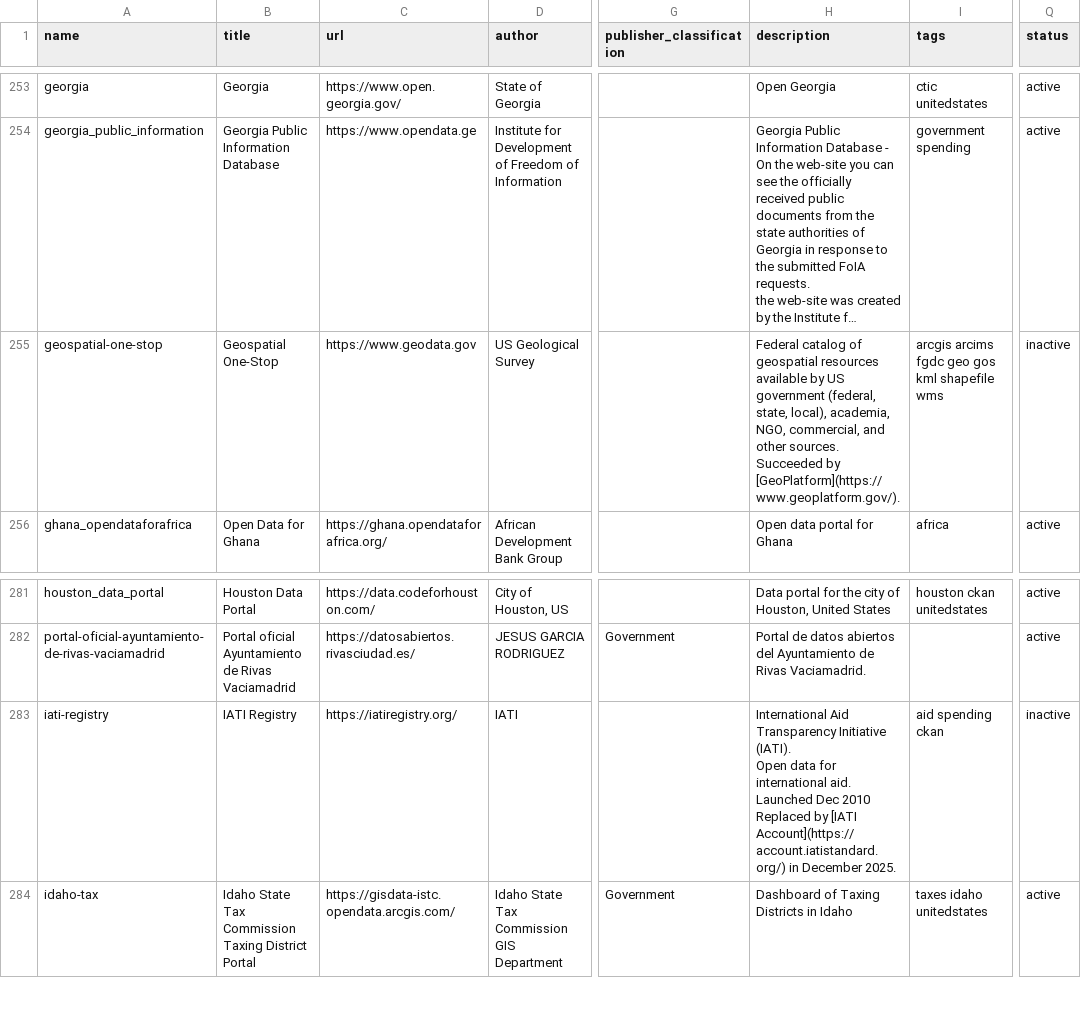
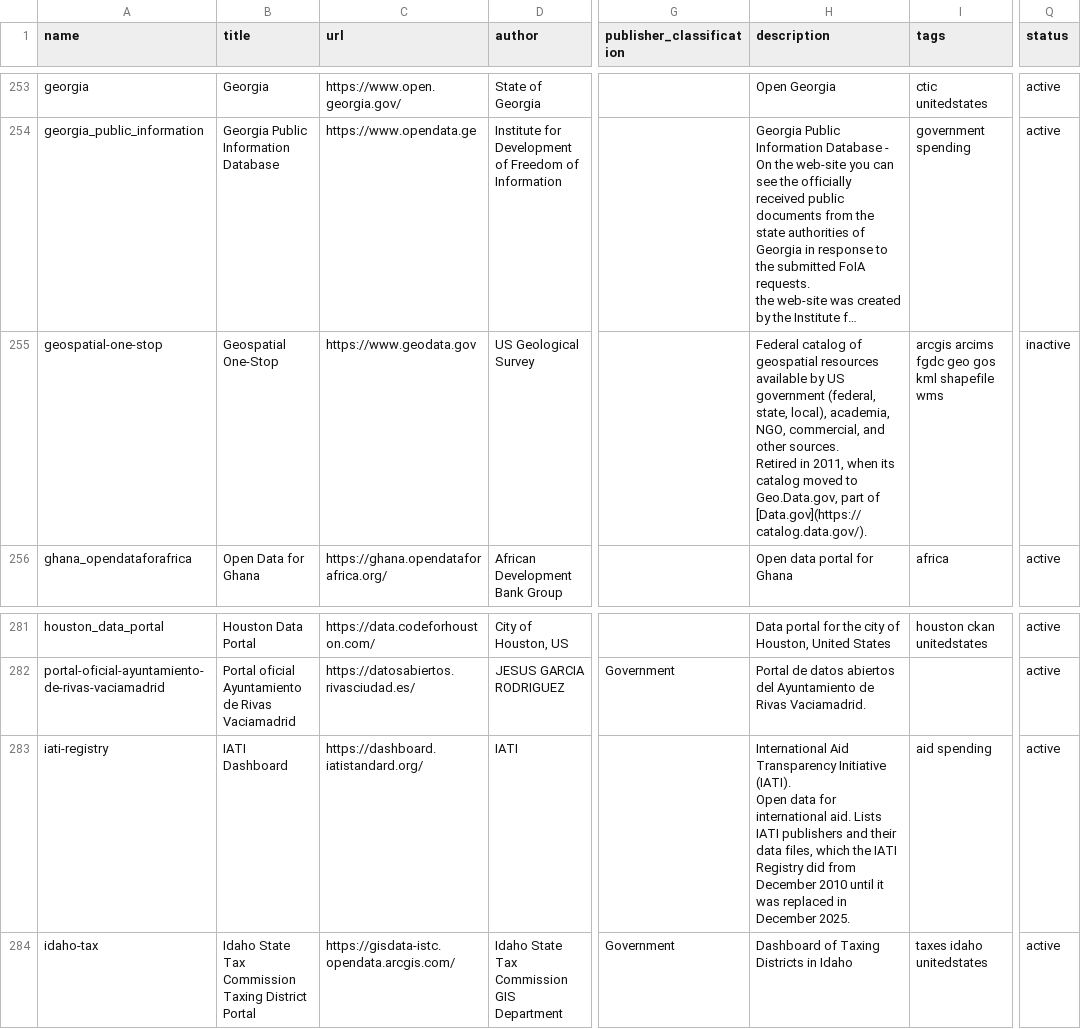
Before and after one commit to okfn/dataportals.org, a CSV file: data/portals.csv, drawn as a sheet; only a part is shown, gaps mark what is left out; long unchanged cells end in …; ↵ is a line break in a cell; the diff names each change by its address in the sheet, - before the commit and + after, or states it on an @@ line.

```diff
--- a/data/portals.csv
+++ b/data/portals.csv
-H255 (description): …other sources. ↵ Succeeded by [GeoPlatform](https://www.geoplatform.gov/).
+H255 (description): …other sources. ↵ Retired in 2011, when its catalog moved to Geo.Data.gov, part of [Data.gov](https://catalog.data.gov/).
-B283 (title): IATI Registry
+B283 (title): IATI Dashboard
-C283 (url): https://iatiregistry.org/
+C283 (url): https://dashboard.iatistandard.org/
-H283 (description): …international aid. ↵ Launched Dec 2010 ↵ Replaced by [IATI Account](https://account.iatistandard.org/) in December…
+H283 (description): …international aid. Lists IATI publishers and their data files, which the IATI Registry did from December 2010 until it was replaced in December…
-I283 (tags): aid spending ckan
+I283 (tags): aid spending
-Q283 (status): inactive
+Q283 (status): active
```
